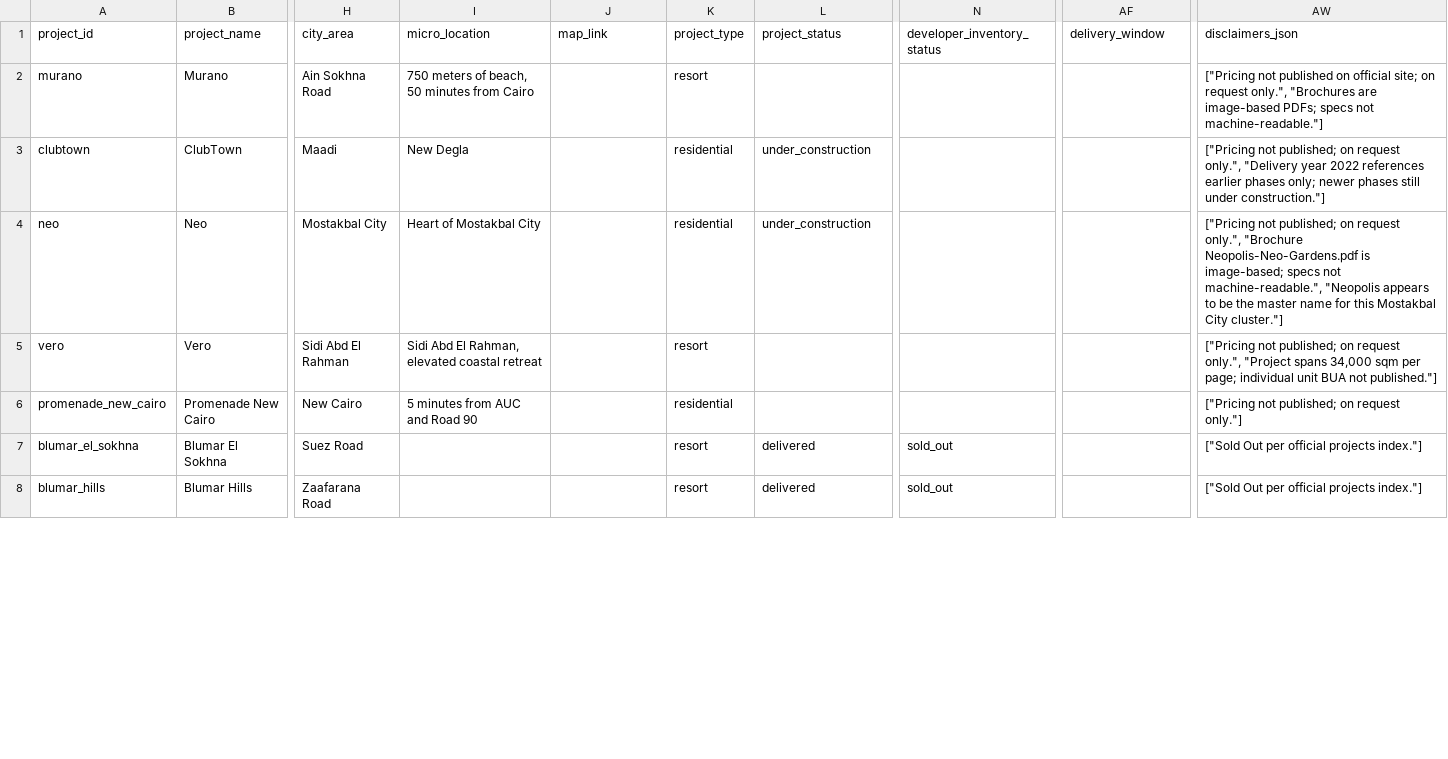
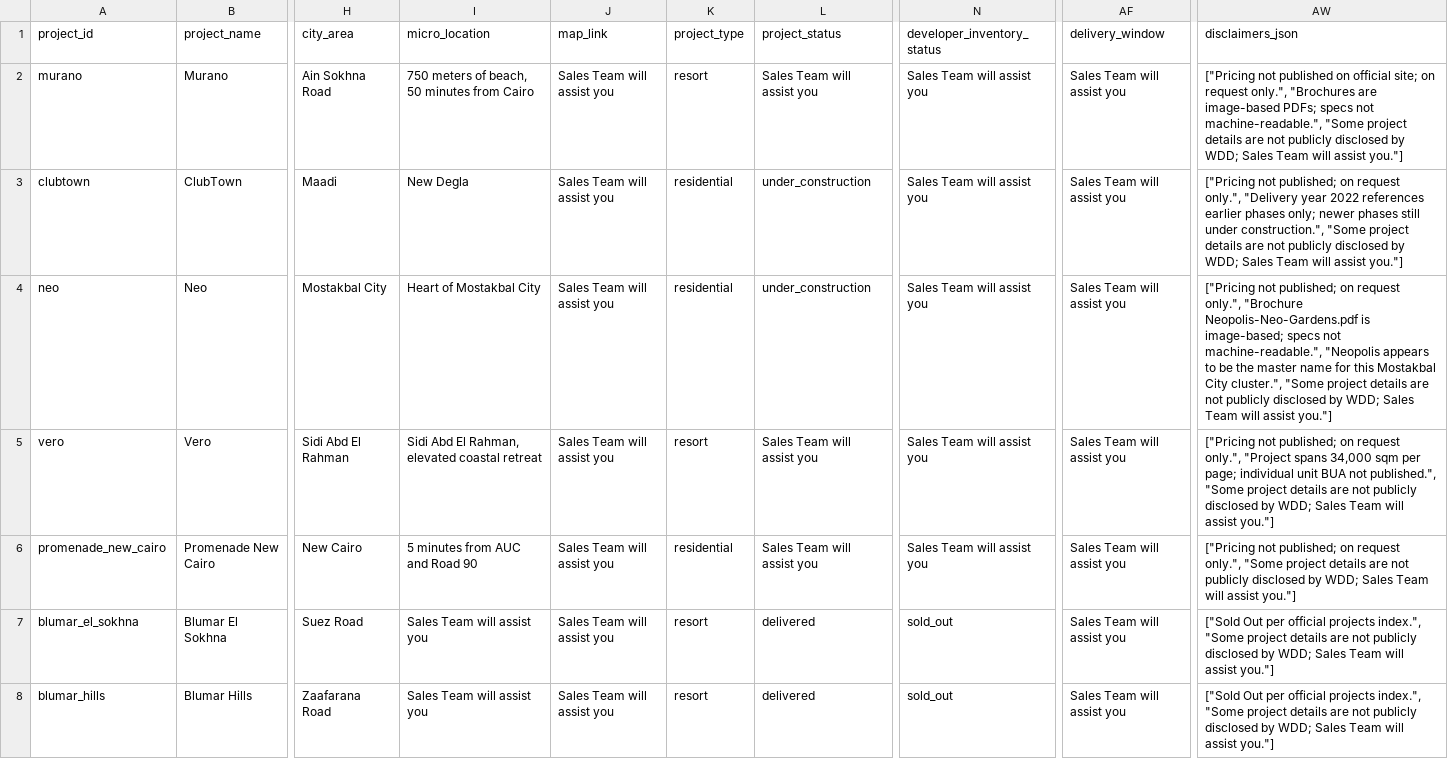
Before and after one commit to aXtr1o1/PulseX-WDD, a CSV file: KB-Acq/outputs/PulseX-WDD_buyerKB.csv, drawn as a sheet; only a part is shown, gaps mark what is left out; the diff covers the shown part only; the diff names each change by its address in the sheet, - before the commit and + after, or states it on an @@ line.

Commit message:
Pushed Final Source KB

```diff
--- a/KB-Acq/outputs/PulseX-WDD_buyerKB.csv
+++ b/KB-Acq/outputs/PulseX-WDD_buyerKB.csv
-J2:J8 (map_link): (empty)
+J2:J8 (map_link): Sales Team will assist you
-L2 (project_status): (empty)
+L2 (project_status): Sales Team will assist you
-N2:N6 (developer_inventory_status): (empty)
+N2:N6 (developer_inventory_status): Sales Team will assist you
-AF2:AF8 (delivery_window): (empty)
+AF2:AF8 (delivery_window): Sales Team will assist you
-AW2 (disclaimers_json): …specs not machine-readable."]
+AW2 (disclaimers_json): …specs not machine-readable.", "Some project details are not publicly disclosed by WDD; Sales Team will assist you."]
-AW3 (disclaimers_json): …still under construction."]
+AW3 (disclaimers_json): …still under construction.", "Some project details are not publicly disclosed by WDD; Sales Team will assist you."]
-AW4 (disclaimers_json): …Mostakbal City cluster."]
+AW4 (disclaimers_json): …Mostakbal City cluster.", "Some project details are not publicly disclosed by WDD; Sales Team will assist you."]
-L5:L6 (project_status): (empty)
+L5:L6 (project_status): Sales Team will assist you
-AW5 (disclaimers_json): …BUA not published."]
+AW5 (disclaimers_json): …BUA not published.", "Some project details are not publicly disclosed by WDD; Sales Team will assist you."]
-AW6 (disclaimers_json): …on request only."]
+AW6 (disclaimers_json): …on request only.", "Some project details are not publicly disclosed by WDD; Sales Team will assist you."]
-I7:I8 (micro_location): (empty)
+I7:I8 (micro_location): Sales Team will assist you
-AW7:AW8 (disclaimers_json): …official projects index."]
+AW7:AW8 (disclaimers_json): …official projects index.", "Some project details are not publicly disclosed by WDD; Sales Team will assist you."]
```
Also changed, not shown: 98 edited cells elsewhere in this file, engine-KB/PulseX-WDD_buyerKB.csv, 2 other files.
